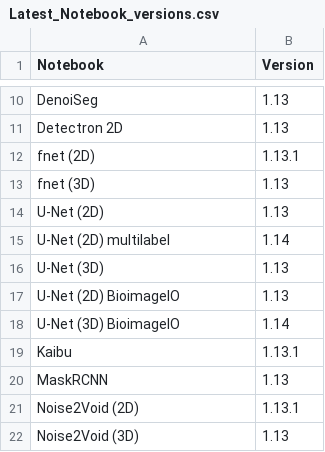
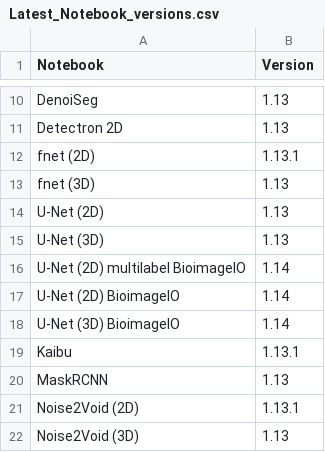
Before and after one commit to HenriquesLab/ZeroCostDL4Mic, a CSV file: Colab_notebooks/Latest_Notebook_versions.csv, drawn as a sheet; only a part is shown, gaps mark what is left out.

Commit message:
Update Latest_Notebook_versions.csv

```diff
--- a/Colab_notebooks/Latest_Notebook_versions.csv
+++ b/Colab_notebooks/Latest_Notebook_versions.csv
@@ -14,5 +14,5 @@ fnet (3D),1.13
 U-Net (2D),1.13
-U-Net (2D) multilabel,1.14
 U-Net (3D),1.13
-U-Net (2D) BioimageIO,1.13
+U-Net (2D) multilabel BioimageIO,1.14
+U-Net (2D) BioimageIO,1.14
 U-Net (3D) BioimageIO,1.14
```
